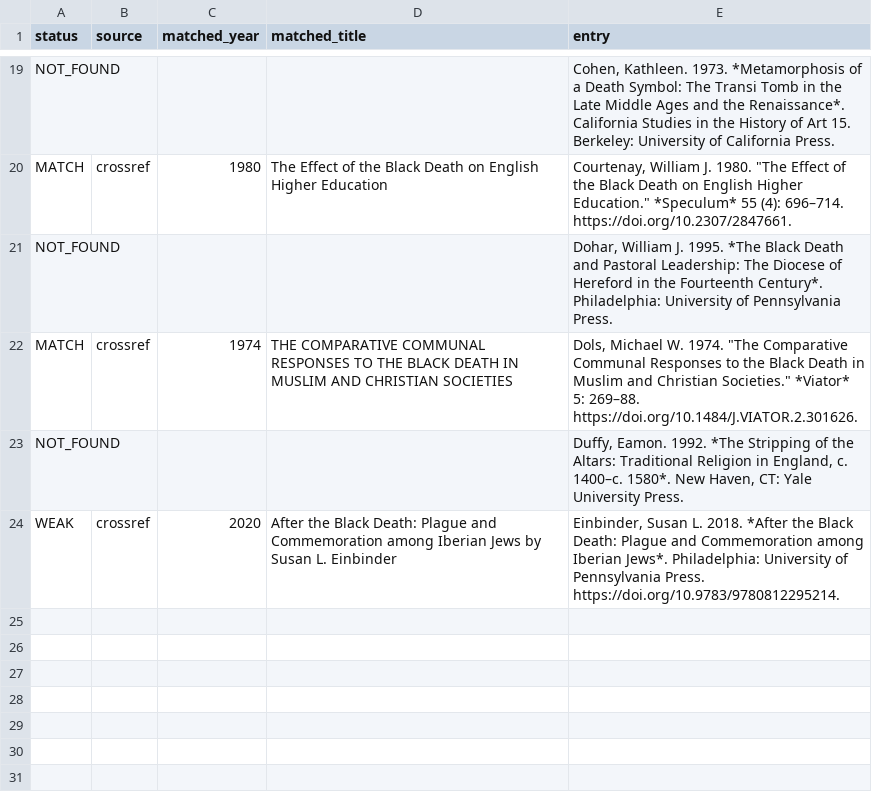
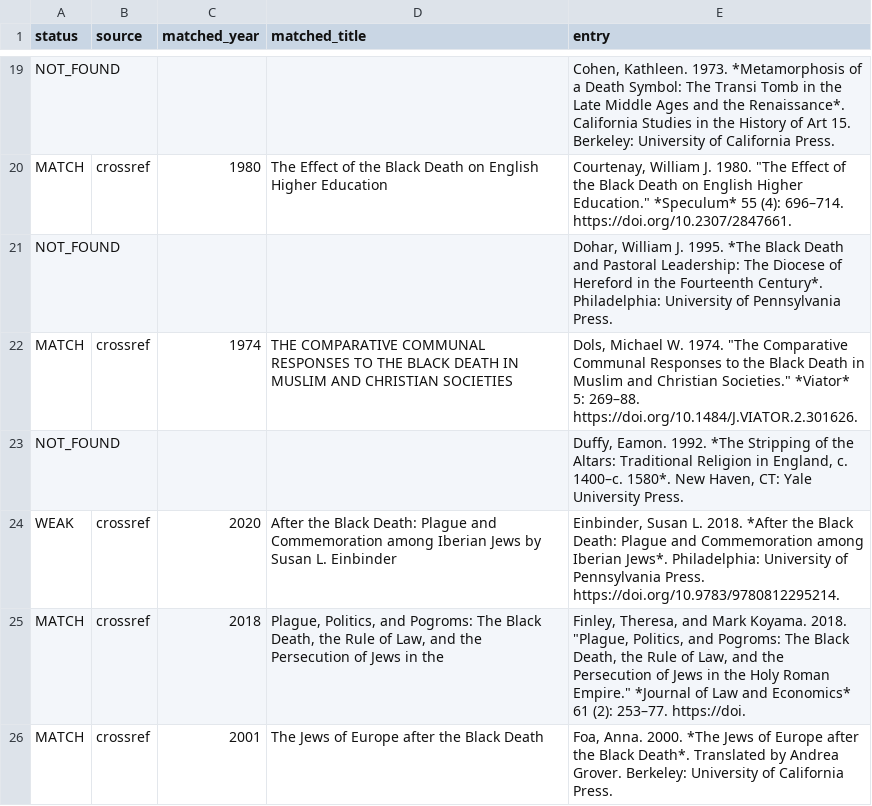
Before and after one commit to maurice1128/maurice1128.github.io, a TSV file: reports/audit/04_black_death_refcheck.tsv, drawn as a sheet; only a part is shown, gaps mark what is left out; the diff names each change by its address in the sheet, - before the commit and + after, or states it on an @@ line.

```diff
--- a/reports/audit/04_black_death_refcheck.tsv
+++ b/reports/audit/04_black_death_refcheck.tsv
+row 25: MATCH | crossref | 2018 | Plague, Politics, and Pogroms: The Black Death, the Rule of Law, and the Persecution of Jews in the | Finley, Theresa, and Mark Koyama. 2018. "Plague, Politics, and Pogroms: The Black Death, the Rule of Law, and the Persecution of Jews in the Holy Roman Empire." *Journal of Law and Economics* 61 (2): 253–77. https://doi.
+row 26: MATCH | crossref | 2001 | The Jews of Europe after the Black Death | Foa, Anna. 2000. *The Jews of Europe after the Black Death*. Translated by Andrea Grover. Berkeley: University of California Press.
```
